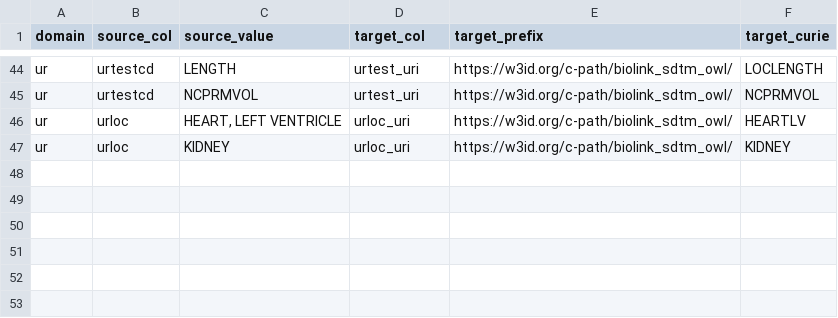
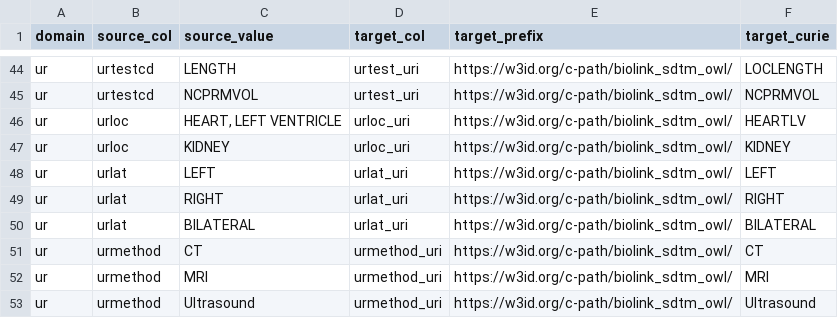
Before and after one commit to criticalpathinstitute/biolink_sdtm_owl, a CSV file: data_mapping/mappings/uri_mappings.csv, drawn as a sheet; only a part is shown, gaps mark what is left out; the diff names each change by its address in the sheet, - before the commit and + after, or states it on an @@ line.

Commit message:
updated mappings with urmethod and subclasses, urlat and subclasses, ur visit variables, and urstresc

```diff
--- a/data_mapping/mappings/uri_mappings.csv
+++ b/data_mapping/mappings/uri_mappings.csv
+row 48: ur | urlat | LEFT | urlat_uri | https://w3id.org/c-path/biolink_sdtm_owl/ | LEFT
+row 49: ur | urlat | RIGHT | urlat_uri | https://w3id.org/c-path/biolink_sdtm_owl/ | RIGHT
+row 50: ur | urlat | BILATERAL | urlat_uri | https://w3id.org/c-path/biolink_sdtm_owl/ | BILATERAL
+row 51: ur | urmethod | CT | urmethod_uri | https://w3id.org/c-path/biolink_sdtm_owl/ | CT
+row 52: ur | urmethod | MRI | urmethod_uri | https://w3id.org/c-path/biolink_sdtm_owl/ | MRI
+row 53: ur | urmethod | Ultrasound | urmethod_uri | https://w3id.org/c-path/biolink_sdtm_owl/ | Ultrasound
```
Also changed, not shown: data_mapping/sample_data/ur.csv, data_mapping/sample_data/ur_original.csv, 4 other files.
